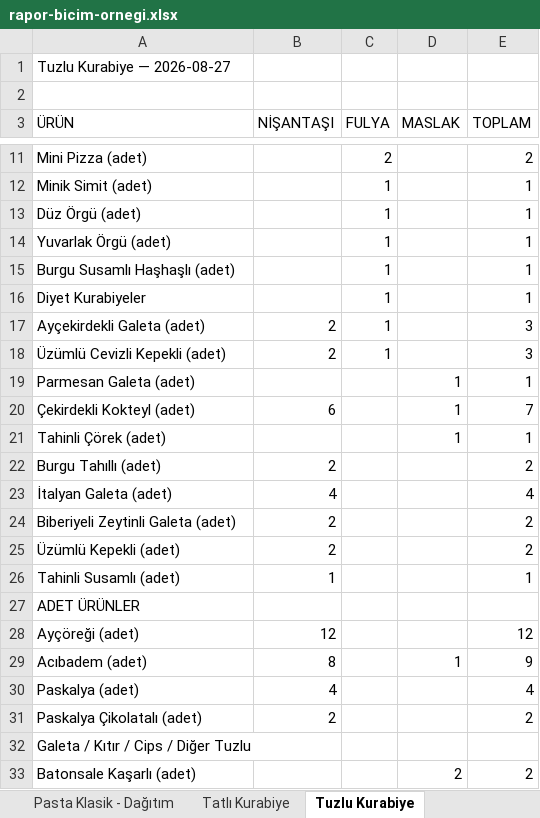
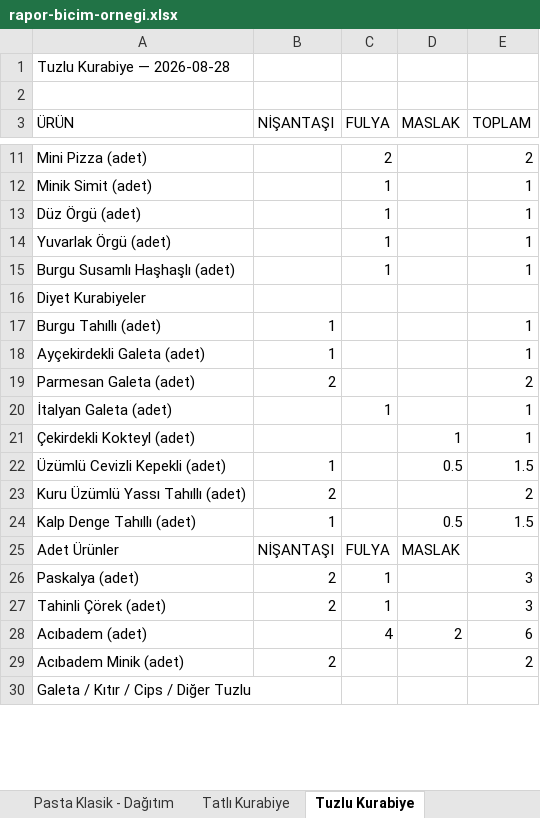
Before and after one commit to krh75tktsv-design/sube-talep, an Excel workbook: rapor-bicim-ornegi.xlsx, sheet Tuzlu Kurabiye, drawn as a sheet; only a part is shown, gaps mark what is left out; values as stored, in another font and other column widths than the file's, no cell formats; removed rows and columns are numbered as before the commit, all else as after; the diff covers the shown part only; the diff names each change by its address in the sheet, - before the commit and + after, or states it on an @@ line.

```diff
--- a/rapor-bicim-ornegi.xlsx (sheet Tuzlu Kurabiye)
+++ b/rapor-bicim-ornegi.xlsx (sheet Tuzlu Kurabiye)
-A1 (ÜRÜN): Tuzlu Kurabiye — 2026-08-27
+A1 (ÜRÜN): Tuzlu Kurabiye — 2026-08-28
-C16 (FULYA): 1
+C16 (FULYA): (empty)
-E16 (TOPLAM): 1
+E16 (TOPLAM): (empty)
+row 17: Burgu Tahıllı (adet) | 1 |  |  | 1
-B18 (NİŞANTAŞI): 2
+B18 (NİŞANTAŞI): 1
-C18 (FULYA): 1
+C18 (FULYA): (empty)
-E18 (TOPLAM): 3
+E18 (TOPLAM): 1
-row 18: Üzümlü Cevizli Kepekli (adet) | 2 | 1 |  | 3
-B19 (NİŞANTAŞI): (empty)
+B19 (NİŞANTAŞI): 2
-D19 (MASLAK): 1
+D19 (MASLAK): (empty)
-E19 (TOPLAM): 1
+E19 (TOPLAM): 2
+row 20: İtalyan Galeta (adet) |  | 1 |  | 1
-B21 (NİŞANTAŞI): 6
+B21 (NİŞANTAŞI): (empty)
-E21 (TOPLAM): 7
+E21 (TOPLAM): 1
-row 21: Tahinli Çörek (adet) |  |  | 1 | 1
+row 22: Üzümlü Cevizli Kepekli (adet) | 1 |  | 0.5 | 1.5
-A23 (ÜRÜN): Burgu Tahıllı (adet)
+A23 (ÜRÜN): Kuru Üzümlü Yassı Tahıllı (adet)
-row 23: İtalyan Galeta (adet) | 4 |  |  | 4
-row 24: Biberiyeli Zeytinli Galeta (adet) | 2 |  |  | 2
-row 25: Üzümlü Kepekli (adet) | 2 |  |  | 2
-row 26: Tahinli Susamlı (adet) | 1 |  |  | 1
-row 27: ADET ÜRÜNLER
-row 28: Ayçöreği (adet) | 12 |  |  | 12
-row 29: Acıbadem (adet) | 8 |  | 1 | 9
+row 24: Kalp Denge Tahıllı (adet) | 1 |  | 0.5 | 1.5
+row 25: Adet Ürünler | NİŞANTAŞI | FULYA | MASLAK
-B26 (NİŞANTAŞI): 4
+B26 (NİŞANTAŞI): 2
-C26 (FULYA): (empty)
+C26 (FULYA): 1
-E26 (TOPLAM): 4
+E26 (TOPLAM): 3
+row 27: Tahinli Çörek (adet) | 2 | 1 |  | 3
+row 28: Acıbadem (adet) |  | 4 | 2 | 6
-A29 (ÜRÜN): Paskalya Çikolatalı (adet)
+A29 (ÜRÜN): Acıbadem Minik (adet)
-row 33: Batonsale Kaşarlı (adet) |  |  | 2 | 2
```
Also changed, not shown: 4 added rows, 3 removed rows and 6 edited cells elsewhere in this sheet, sheet Tatlı Kurabiye, sheet Pasta Fransız - Dağıtım, sheet Porsiyon Tatlılar - Dağıtım, sheet Pasta Klasik - Dağıtım, sheet Pasta Fransız - Üretim, sheet Porsiyon Tatlılar - Üretim, 1 more sheet, cell formats, 1 other file.
